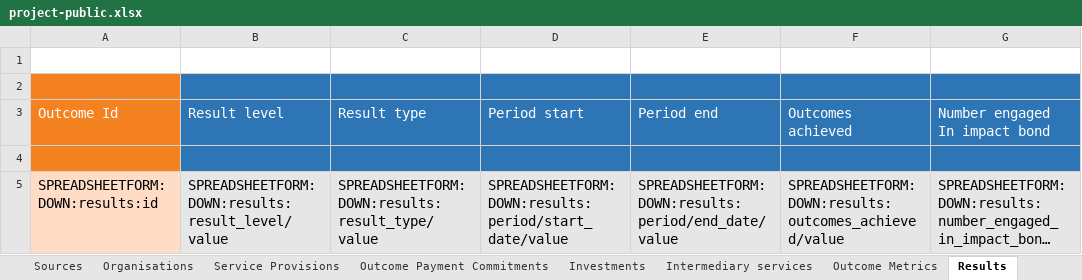
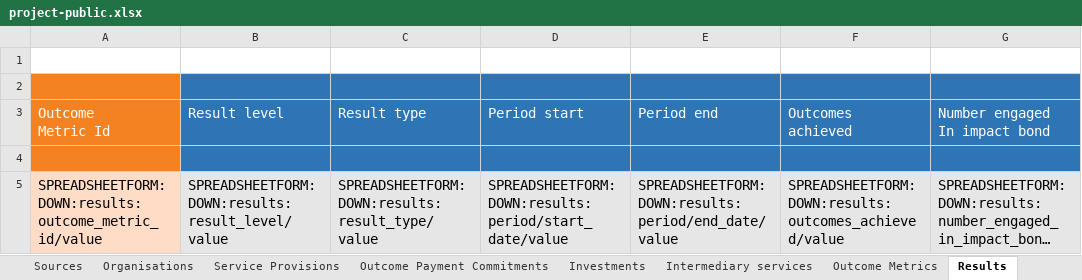
Before and after one commit to INDIGO-Initiative/database-app, an Excel workbook: indigo/spreadsheetform_guides/project-public.xlsx, sheet Results, drawn as a sheet; only a part is shown; long unchanged cells end in …; values as stored, in another font and other column widths than the file's, no borders; ↵ is a line break in a cell; the diff names each change by its address in the sheet, - before the commit and + after, or states it on an @@ line.

Commit message:
spreadsheets: Changes

```diff
--- a/indigo/spreadsheetform_guides/project-public.xlsx (sheet Results)
+++ b/indigo/spreadsheetform_guides/project-public.xlsx (sheet Results)
-A3: Outcome Id
+A3: Outcome ↵ Metric Id
-A5: SPREADSHEETFORM:DOWN:results:id
+A5: SPREADSHEETFORM:DOWN:results:outcome_metric_id/value
```
Also changed, not shown: indigo/spreadsheetform_guides/project.xlsx.
